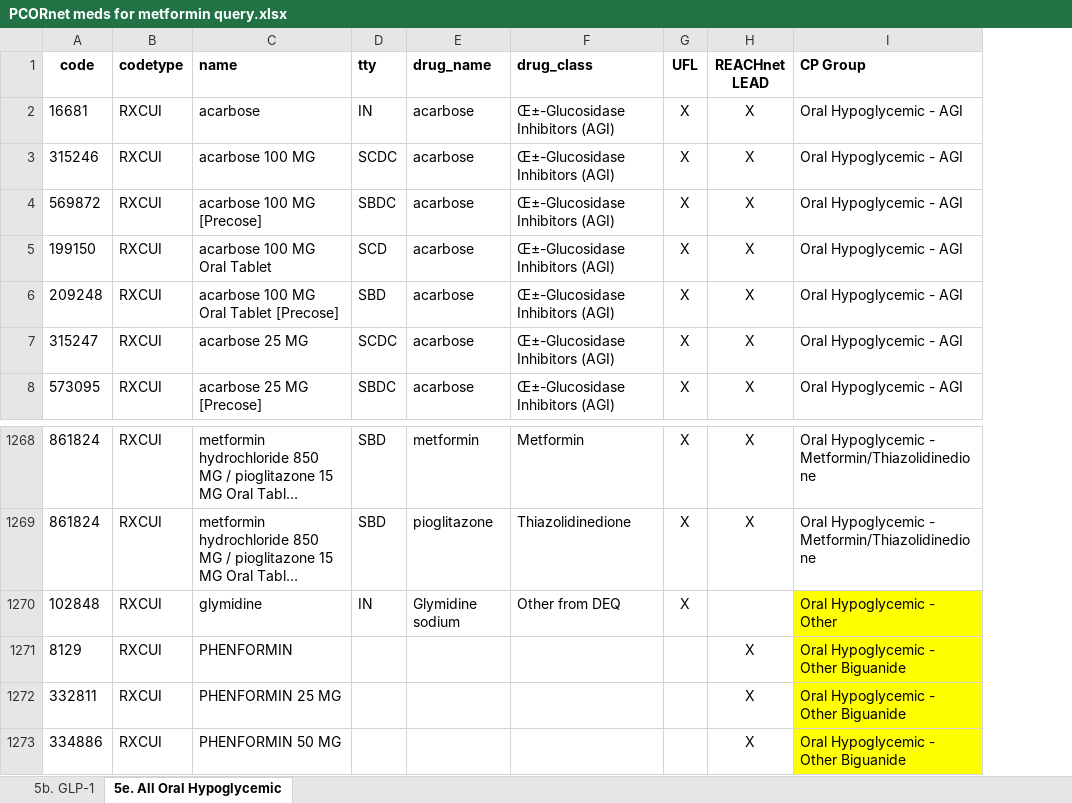
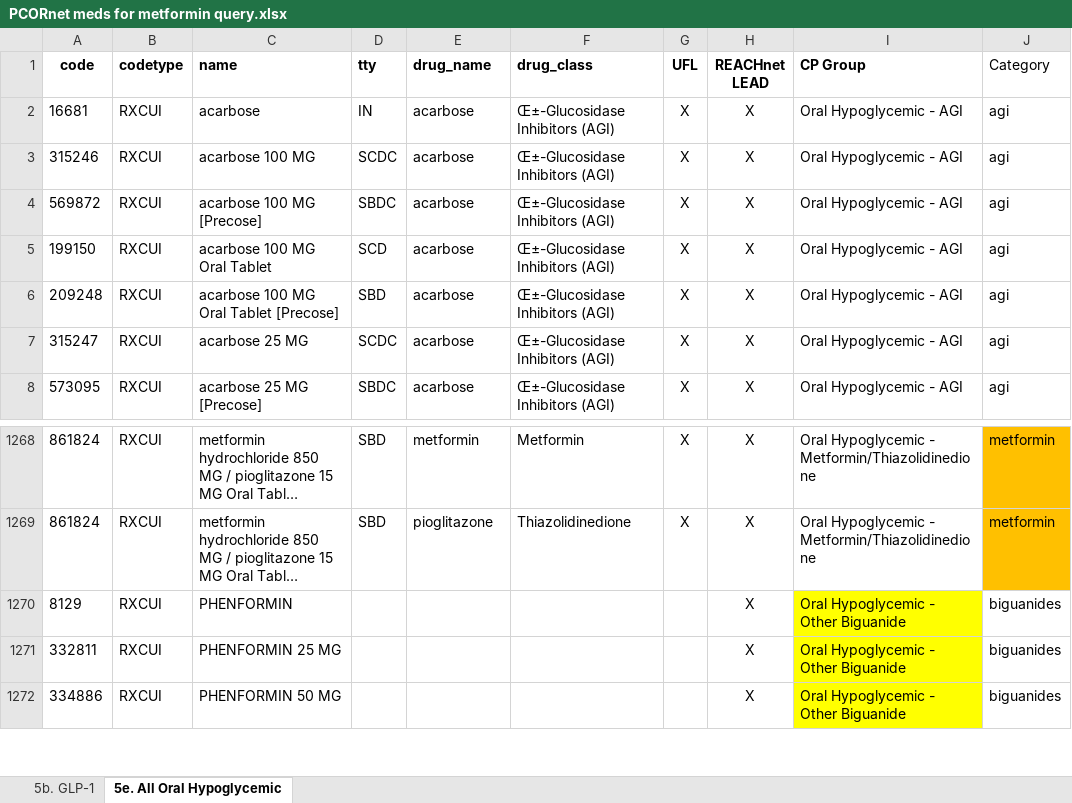
Before and after one commit to recoverEHRinformatics/data-analysis-pipeline, an Excel workbook: external data sources/PCORnet meds for metformin query.xlsx, sheet 5e. All Oral Hypoglycemic, drawn as a sheet; only a part is shown, gaps mark what is left out; long unchanged cells end in …; values as stored, in another font and other column widths than the file's, no borders; removed rows and columns are numbered as before the commit, all else as after; the diff covers the shown part only; the diff names each change by its address in the sheet, - before the commit and + after, or states it on an @@ line.

Commit message:
added category column

```diff
--- a/external data sources/PCORnet meds for metformin query.xlsx (sheet 5e. All Oral Hypoglycemic)
+++ b/external data sources/PCORnet meds for metformin query.xlsx (sheet 5e. All Oral Hypoglycemic)
+column J (Category), rows 2-8: all agi; rows 1268-1272: metformin | metformin | biguanides | biguanides | biguanides
-row 1270: 102848 | RXCUI | glymidine | IN | Glymidine sodium | Other from DEQ | X |  | Oral Hypoglycemic - Other
```
Also changed, not shown: other rows of this sheet, sheet 5b. GLP-1.
